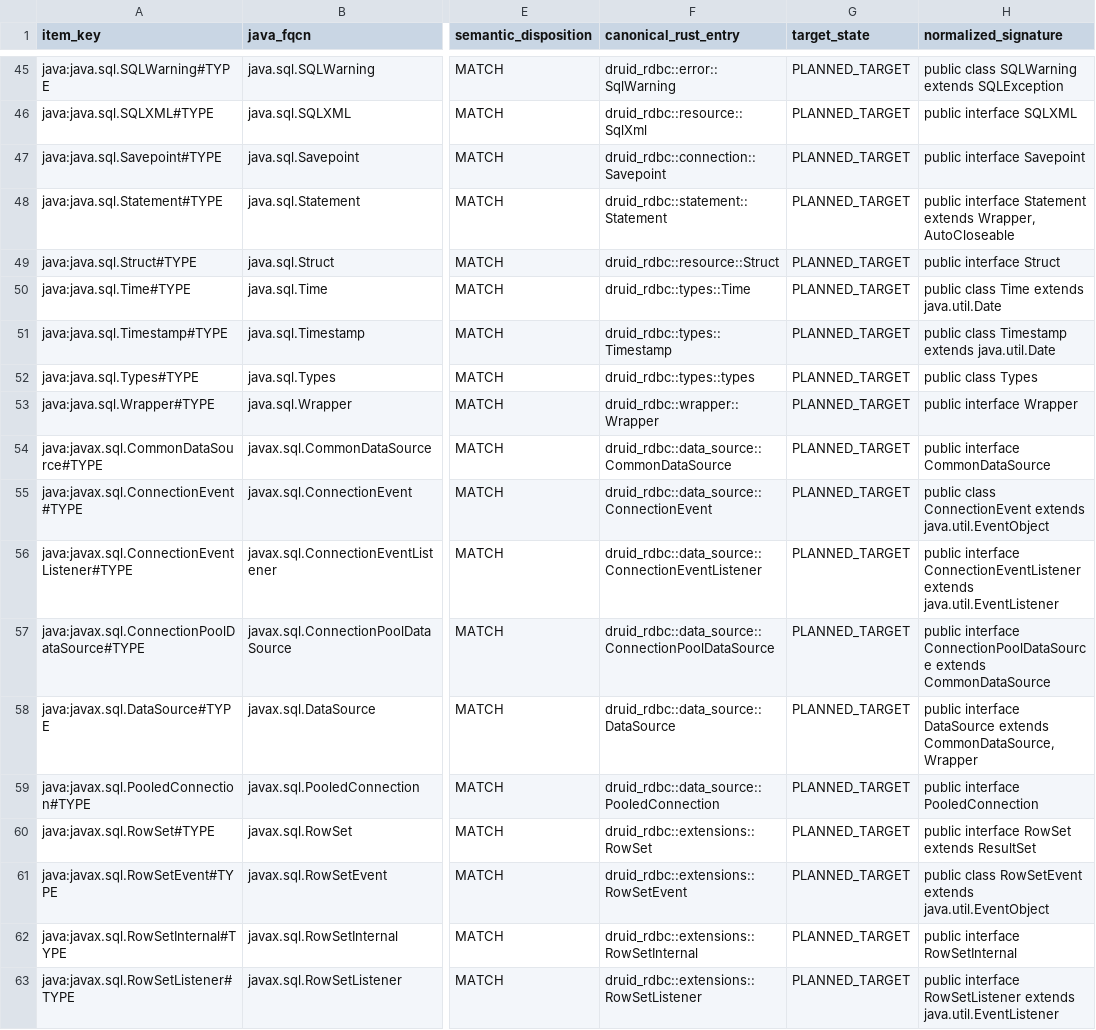
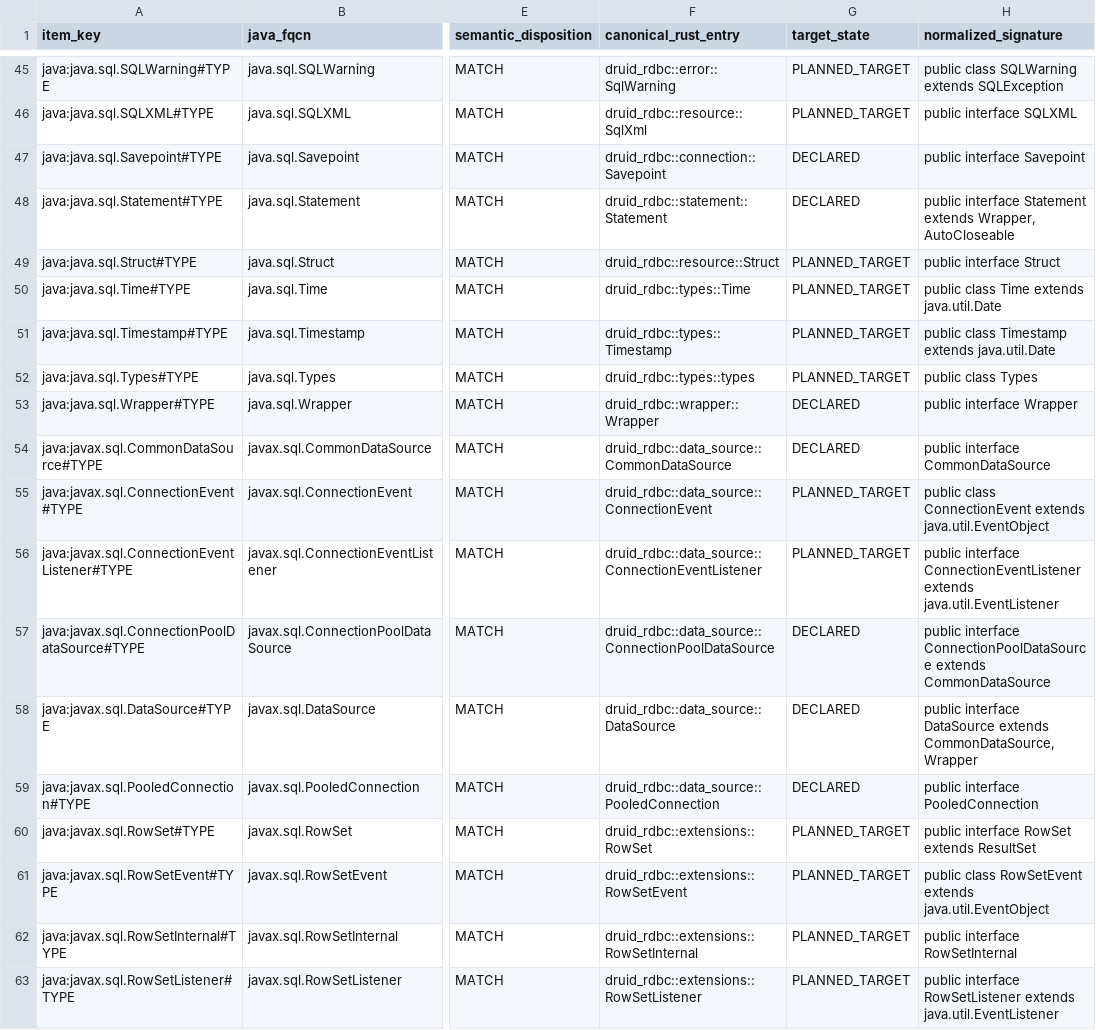
Before and after one commit to easy-4-rust/druid-rust, a TSV file: docs/verification/rdbc-first/jdbc42-semantic-inventory.tsv, drawn as a sheet; only a part is shown, gaps mark what is left out; the diff covers the shown part only; the diff names each change by its address in the sheet, - before the commit and + after, or states it on an @@ line.

```diff
--- a/docs/verification/rdbc-first/jdbc42-semantic-inventory.tsv
+++ b/docs/verification/rdbc-first/jdbc42-semantic-inventory.tsv
-G47:G48 (target_state): PLANNED_TARGET
+G47:G48 (target_state): DECLARED
-G53:G54 (target_state): PLANNED_TARGET
+G53:G54 (target_state): DECLARED
-G57:G59 (target_state): PLANNED_TARGET
+G57:G59 (target_state): DECLARED
```
Also changed, not shown: 14 edited cells elsewhere in this file, 44 other files.
